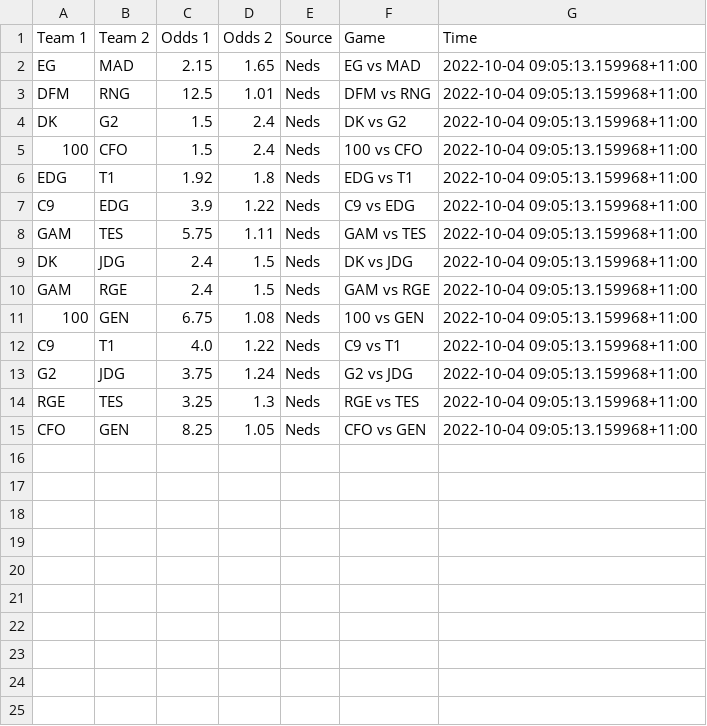
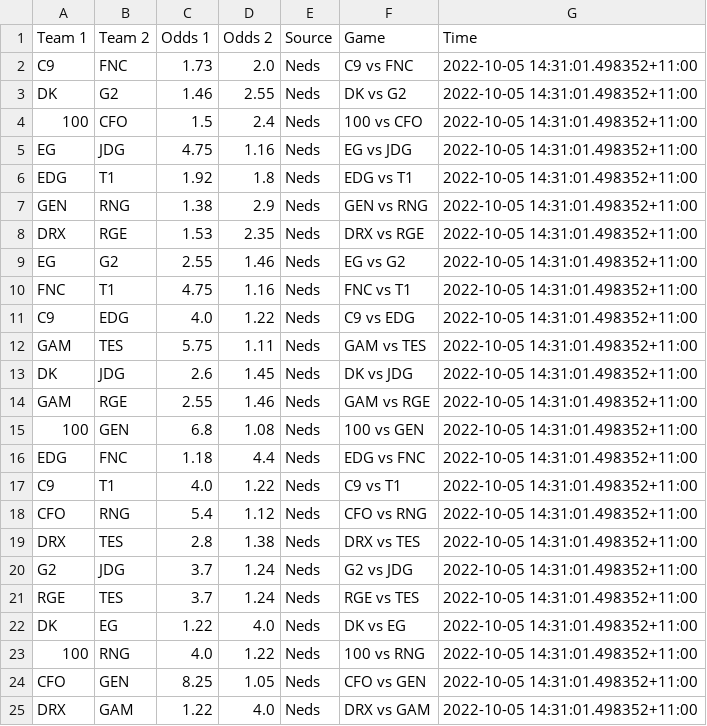
Before and after one commit to Kaltzisp/ArbBetting, a CSV file: data/Neds.csv, drawn as a sheet.

```diff
--- a/data/Neds.csv
+++ b/data/Neds.csv
@@ -1,15 +1,25 @@
 Team 1,Team 2,Odds 1,Odds 2,Source,Game,Time
-EG,MAD,2.15,1.65,Neds,EG vs MAD,2022-10-04 09:05:13.159968+11:00
-DFM,RNG,12.5,1.01,Neds,DFM vs RNG,2022-10-04 09:05:13.159968+11:00
-DK,G2,1.5,2.4,Neds,DK vs G2,2022-10-04 09:05:13.159968+11:00
-100,CFO,1.5,2.4,Neds,100 vs CFO,2022-10-04 09:05:13.159968+11:00
-EDG,T1,1.92,1.8,Neds,EDG vs T1,2022-10-04 09:05:13.159968+11:00
-C9,EDG,3.9,1.22,Neds,C9 vs EDG,2022-10-04 09:05:13.159968+11:00
-GAM,TES,5.75,1.11,Neds,GAM vs TES,2022-10-04 09:05:13.159968+11:00
-DK,JDG,2.4,1.5,Neds,DK vs JDG,2022-10-04 09:05:13.159968+11:00
-GAM,RGE,2.4,1.5,Neds,GAM vs RGE,2022-10-04 09:05:13.159968+11:00
-100,GEN,6.75,1.08,Neds,100 vs GEN,2022-10-04 09:05:13.159968+11:00
-C9,T1,4.0,1.22,Neds,C9 vs T1,2022-10-04 09:05:13.159968+11:00
-G2,JDG,3.75,1.24,Neds,G2 vs JDG,2022-10-04 09:05:13.159968+11:00
-RGE,TES,3.25,1.3,Neds,RGE vs TES,2022-10-04 09:05:13.159968+11:00
-CFO,GEN,8.25,1.05,Neds,CFO vs GEN,2022-10-04 09:05:13.159968+11:00
+C9,FNC,1.73,2.0,Neds,C9 vs FNC,2022-10-05 14:31:01.498352+11:00
+DK,G2,1.46,2.55,Neds,DK vs G2,2022-10-05 14:31:01.498352+11:00
+100,CFO,1.5,2.4,Neds,100 vs CFO,2022-10-05 14:31:01.498352+11:00
+EG,JDG,4.75,1.16,Neds,EG vs JDG,2022-10-05 14:31:01.498352+11:00
+EDG,T1,1.92,1.8,Neds,EDG vs T1,2022-10-05 14:31:01.498352+11:00
+GEN,RNG,1.38,2.9,Neds,GEN vs RNG,2022-10-05 14:31:01.498352+11:00
+DRX,RGE,1.53,2.35,Neds,DRX vs RGE,2022-10-05 14:31:01.498352+11:00
+EG,G2,2.55,1.46,Neds,EG vs G2,2022-10-05 14:31:01.498352+11:00
+FNC,T1,4.75,1.16,Neds,FNC vs T1,2022-10-05 14:31:01.498352+11:00
+C9,EDG,4.0,1.22,Neds,C9 vs EDG,2022-10-05 14:31:01.498352+11:00
+GAM,TES,5.75,1.11,Neds,GAM vs TES,2022-10-05 14:31:01.498352+11:00
+DK,JDG,2.6,1.45,Neds,DK vs JDG,2022-10-05 14:31:01.498352+11:00
+GAM,RGE,2.55,1.46,Neds,GAM vs RGE,2022-10-05 14:31:01.498352+11:00
+100,GEN,6.8,1.08,Neds,100 vs GEN,2022-10-05 14:31:01.498352+11:00
+EDG,FNC,1.18,4.4,Neds,EDG vs FNC,2022-10-05 14:31:01.498352+11:00
+C9,T1,4.0,1.22,Neds,C9 vs T1,2022-10-05 14:31:01.498352+11:00
+CFO,RNG,5.4,1.12,Neds,CFO vs RNG,2022-10-05 14:31:01.498352+11:00
+DRX,TES,2.8,1.38,Neds,DRX vs TES,2022-10-05 14:31:01.498352+11:00
+G2,JDG,3.7,1.24,Neds,G2 vs JDG,2022-10-05 14:31:01.498352+11:00
+RGE,TES,3.7,1.24,Neds,RGE vs TES,2022-10-05 14:31:01.498352+11:00
+DK,EG,1.22,4.0,Neds,DK vs EG,2022-10-05 14:31:01.498352+11:00
+100,RNG,4.0,1.22,Neds,100 vs RNG,2022-10-05 14:31:01.498352+11:00
+CFO,GEN,8.25,1.05,Neds,CFO vs GEN,2022-10-05 14:31:01.498352+11:00
+DRX,GAM,1.22,4.0,Neds,DRX vs GAM,2022-10-05 14:31:01.498352+11:00
```
Also changed, not shown: comb.csv, data/Ladbrokes.csv, 6 other files.
